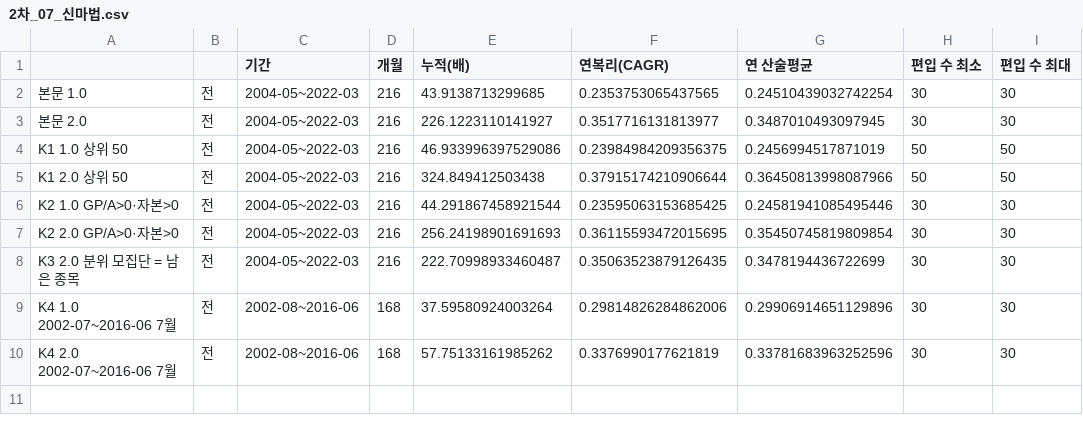
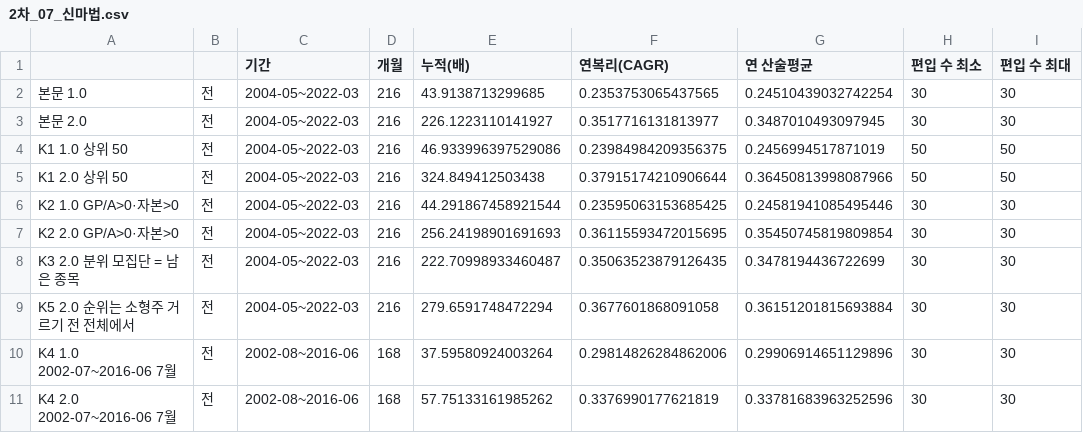
Before and after one commit to Rowoon-Lee5/assignment02-magicformula-backtest, a CSV file: _검증/2차_07_신마법.csv, drawn as a sheet.

```diff
--- a/_검증/2차_07_신마법.csv
+++ b/_검증/2차_07_신마법.csv
@@ -8,2 +8,3 @@ K2 2.0 GP/A>0·자본>0,전,2004-05~2022-03,216,256.24198901691693,0.36115593472
 K3 2.0 분위 모집단 = 남은 종목,전,2004-05~2022-03,216,222.70998933460487,0.35063523879126435,0.3478194436722699,30,30
+K5 2.0 순위는 소형주 거르기 전 전체에서,전,2004-05~2022-03,216,279.6591748472294,0.3677601868091058,0.36151201815693884,30,30
 K4 1.0 2002-07~2016-06 7월,전,2002-08~2016-06,168,37.59580924003264,0.29814826284862006,0.29906914651129896,30,30
```
Also changed, not shown: _검증/2차_03_Multi합치기.csv, 결과_월수익률/02_원문대조_그림19.csv, 21 other files.
